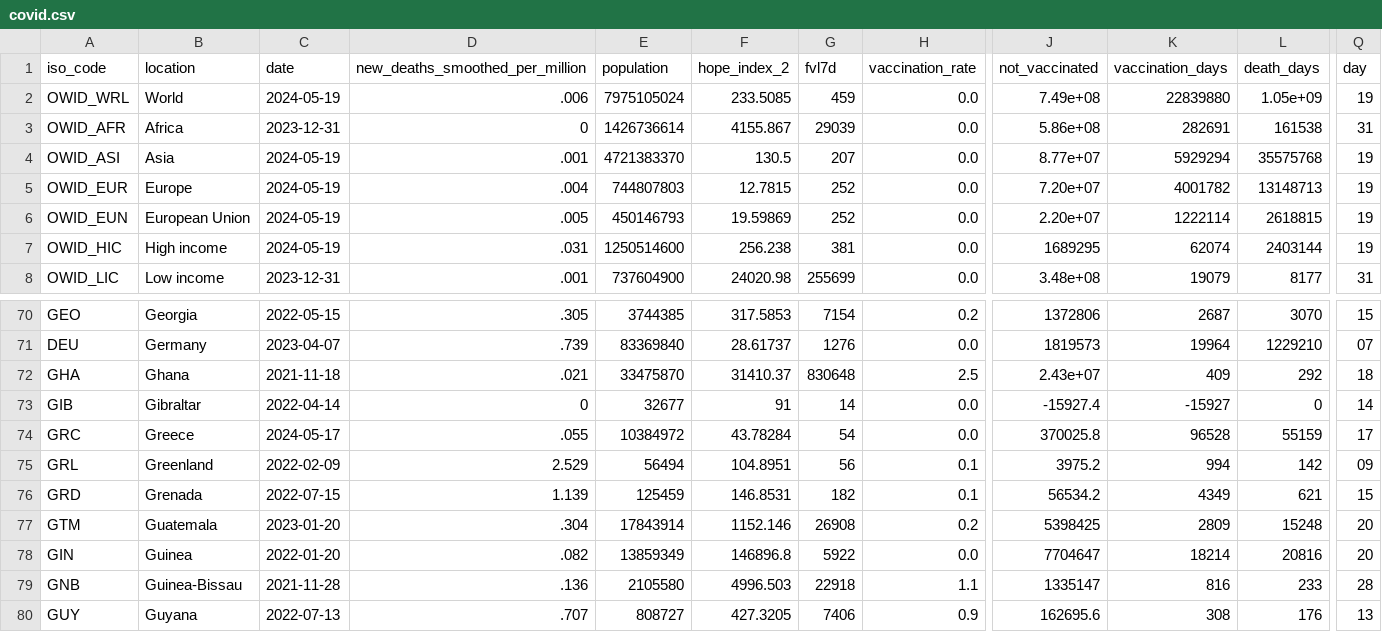
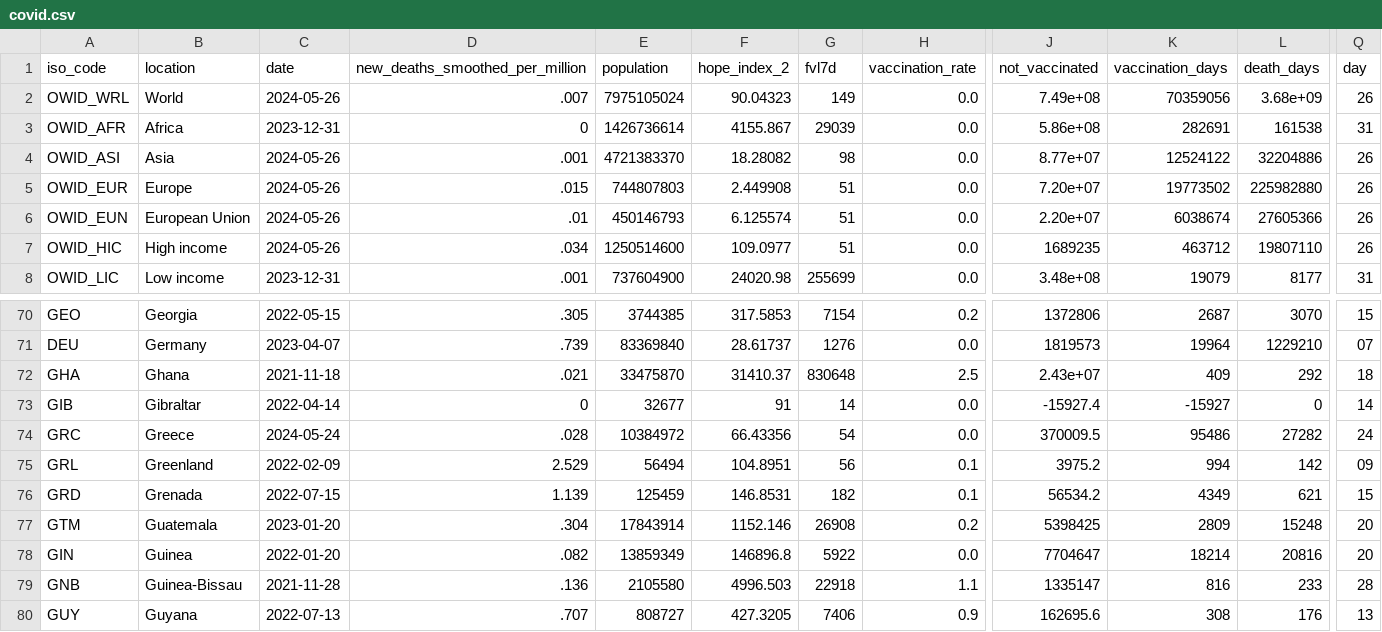
Before and after one commit to JonasWeinert/jonasweinert.github.io, a CSV file: docs/otherdata/covid.csv, drawn as a sheet; only a part is shown, gaps mark what is left out; the diff covers the shown part only; the diff names each change by its address in the sheet, - before the commit and + after, or states it on an @@ line.

```diff
--- a/docs/otherdata/covid.csv
+++ b/docs/otherdata/covid.csv
-C2 (date): 2024-05-19
+C2 (date): 2024-05-26
-D2 (new_deaths_smoothed_per_million): .006
+D2 (new_deaths_smoothed_per_million): .007
-F2 (hope_index_2): 233.5085
+F2 (hope_index_2): 90.04323
-G2 (fvl7d): 459
+G2 (fvl7d): 149
-K2 (vaccination_days): 22839880
+K2 (vaccination_days): 70359056
-L2 (death_days): 1.05e+09
+L2 (death_days): 3.68e+09
-Q2 (day): 19
+Q2 (day): 26
-C4:C7 (date): 2024-05-19
+C4:C7 (date): 2024-05-26
-F4 (hope_index_2): 130.5
+F4 (hope_index_2): 18.28082
-G4 (fvl7d): 207
+G4 (fvl7d): 98
-K4 (vaccination_days): 5929294
+K4 (vaccination_days): 12524122
-L4 (death_days): 35575768
+L4 (death_days): 32204886
-Q4:Q7 (day): 19
+Q4:Q7 (day): 26
-D5 (new_deaths_smoothed_per_million): .004
+D5 (new_deaths_smoothed_per_million): .015
-F5 (hope_index_2): 12.7815
+F5 (hope_index_2): 2.449908
-G5:G6 (fvl7d): 252
+G5:G6 (fvl7d): 51
-K5 (vaccination_days): 4001782
+K5 (vaccination_days): 19773502
-L5 (death_days): 13148713
+L5 (death_days): 225982880
-D6 (new_deaths_smoothed_per_million): .005
+D6 (new_deaths_smoothed_per_million): .01
-F6 (hope_index_2): 19.59869
+F6 (hope_index_2): 6.125574
-K6 (vaccination_days): 1222114
+K6 (vaccination_days): 6038674
-L6 (death_days): 2618815
+L6 (death_days): 27605366
-D7 (new_deaths_smoothed_per_million): .031
+D7 (new_deaths_smoothed_per_million): .034
-F7 (hope_index_2): 256.238
+F7 (hope_index_2): 109.0977
-G7 (fvl7d): 381
+G7 (fvl7d): 51
-J7 (not_vaccinated): 1689295
+J7 (not_vaccinated): 1689235
-K7 (vaccination_days): 62074
+K7 (vaccination_days): 463712
-L7 (death_days): 2403144
+L7 (death_days): 19807110
-C74 (date): 2024-05-17
+C74 (date): 2024-05-24
-D74 (new_deaths_smoothed_per_million): .055
+D74 (new_deaths_smoothed_per_million): .028
-F74 (hope_index_2): 43.78284
+F74 (hope_index_2): 66.43356
-J74 (not_vaccinated): 370025.8
+J74 (not_vaccinated): 370009.5
-K74 (vaccination_days): 96528
+K74 (vaccination_days): 95486
-L74 (death_days): 55159
+L74 (death_days): 27282
-Q74 (day): 17
+Q74 (day): 24
```
Also changed, not shown: 47 edited cells elsewhere in this file, static/otherdata/covid.csv.
